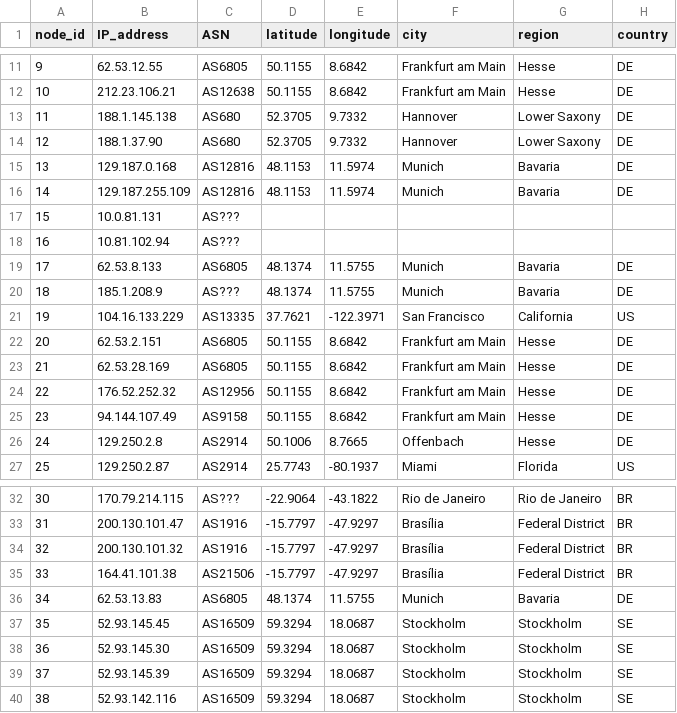
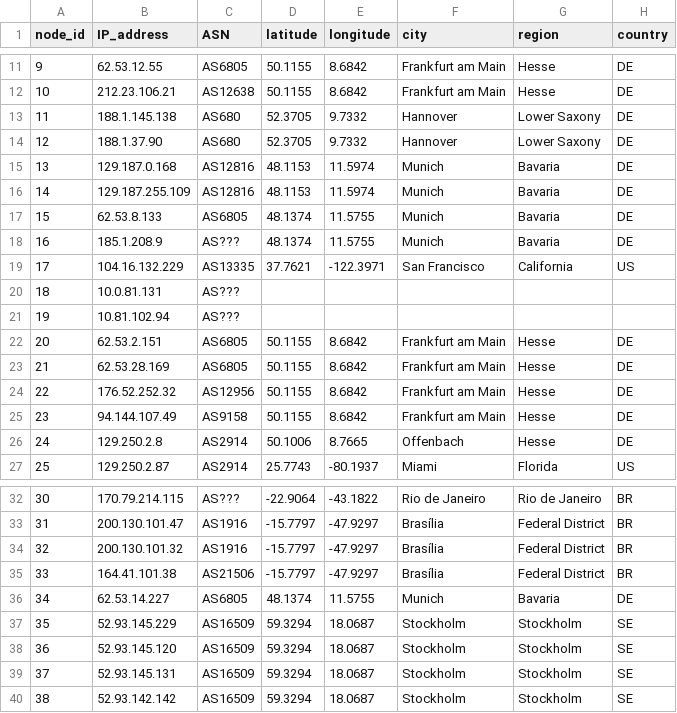
Before and after one commit to bozdoganmustafa/project_automated_mtr, a CSV file: csv_folder/explored_nodes.csv, drawn as a sheet; only a part is shown, gaps mark what is left out.

```diff
--- a/csv_folder/explored_nodes.csv
+++ b/csv_folder/explored_nodes.csv
@@ -16,7 +16,7 @@ node_id,IP_address,ASN,latitude,longitude,city,region,country
 14,129.187.255.109,AS12816,48.1153,11.5974,Munich,Bavaria,DE
-15,10.0.81.131,AS???,,,,,
-16,10.81.102.94,AS???,,,,,
-17,62.53.8.133,AS6805,48.1374,11.5755,Munich,Bavaria,DE
-18,185.1.208.9,AS???,48.1374,11.5755,Munich,Bavaria,DE
-19,104.16.133.229,AS13335,37.7621,-122.3971,San Francisco,California,US
+15,62.53.8.133,AS6805,48.1374,11.5755,Munich,Bavaria,DE
+16,185.1.208.9,AS???,48.1374,11.5755,Munich,Bavaria,DE
+17,104.16.132.229,AS13335,37.7621,-122.3971,San Francisco,California,US
+18,10.0.81.131,AS???,,,,,
+19,10.81.102.94,AS???,,,,,
 20,62.53.2.151,AS6805,50.1155,8.6842,Frankfurt am Main,Hesse,DE
@@ -35,6 +35,6 @@ node_id,IP_address,ASN,latitude,longitude,city,region,country
 33,164.41.101.38,AS21506,-15.7797,-47.9297,Brasília,Federal District,BR
-34,62.53.13.83,AS6805,48.1374,11.5755,Munich,Bavaria,DE
-35,52.93.145.45,AS16509,59.3294,18.0687,Stockholm,Stockholm,SE
-36,52.93.145.30,AS16509,59.3294,18.0687,Stockholm,Stockholm,SE
-37,52.93.145.39,AS16509,59.3294,18.0687,Stockholm,Stockholm,SE
-38,52.93.142.116,AS16509,59.3294,18.0687,Stockholm,Stockholm,SE
+34,62.53.14.227,AS6805,48.1374,11.5755,Munich,Bavaria,DE
+35,52.93.145.229,AS16509,59.3294,18.0687,Stockholm,Stockholm,SE
+36,52.93.145.120,AS16509,59.3294,18.0687,Stockholm,Stockholm,SE
+37,52.93.145.131,AS16509,59.3294,18.0687,Stockholm,Stockholm,SE
+38,52.93.142.142,AS16509,59.3294,18.0687,Stockholm,Stockholm,SE
```
Also changed, not shown: csv_folder/latency_matrix.csv, 4 other files.
